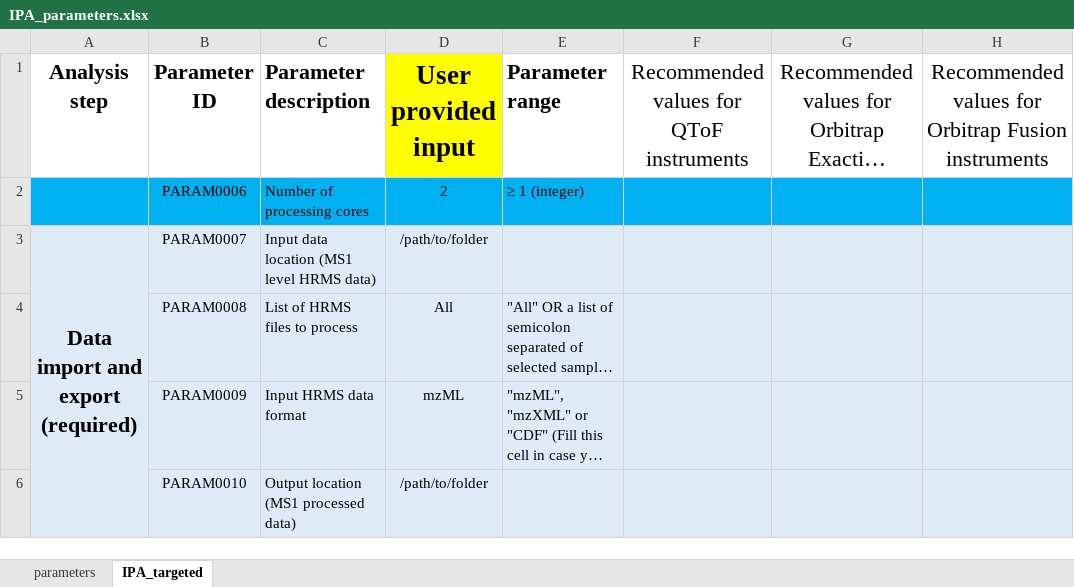
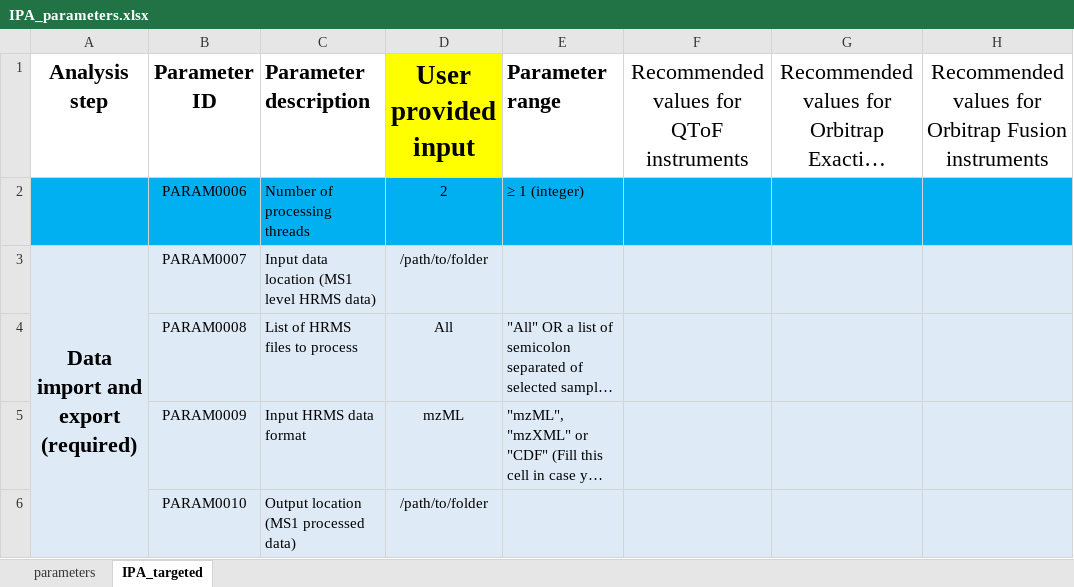
Before and after one commit to idslme/IDSL.IPA, an Excel workbook: IDSL.IPA/inst/extdata/IPA_parameters.xlsx, sheet IPA_targeted, drawn as a sheet; only a part is shown; long unchanged cells end in …; values as stored, in another font and other column widths than the file's, no borders; the diff names each change by its address in the sheet, - before the commit and + after, or states it on an @@ line.

```diff
--- a/IDSL.IPA/inst/extdata/IPA_parameters.xlsx (sheet IPA_targeted)
+++ b/IDSL.IPA/inst/extdata/IPA_parameters.xlsx (sheet IPA_targeted)
-C2 (Parameter description): Number of processing cores
+C2 (Parameter description): Number of processing threads
```
Also changed, not shown: sheet parameters, IPA_parameters.xlsx, 19 other files.
